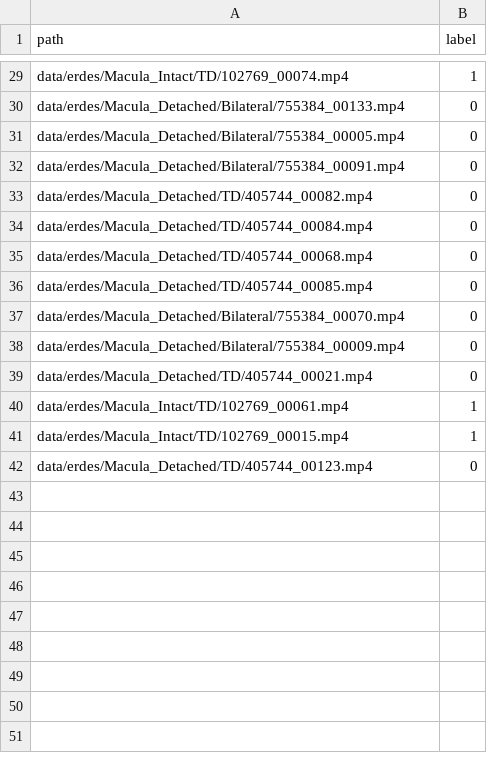
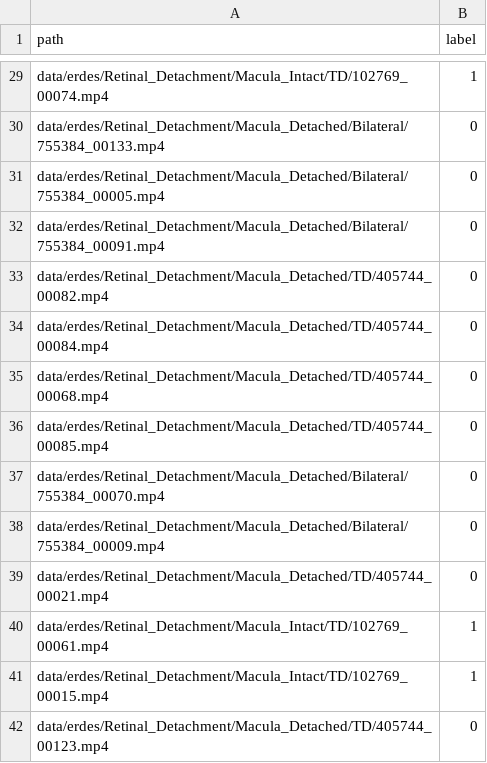
Before and after one commit to OSUPCVLab/ERDES, a CSV file: data/splits/macula_detached_vs_intact/val.csv, drawn as a sheet; only a part is shown, gaps mark what is left out; the diff covers the shown part only; the diff names each change by its address in the sheet, - before the commit and + after, or states it on an @@ line.

```diff
--- a/data/splits/macula_detached_vs_intact/val.csv
+++ b/data/splits/macula_detached_vs_intact/val.csv
-A29 (path): data/erdes/Macula_Intact/TD/102769_00074.mp4
+A29 (path): data/erdes/Retinal_Detachment/Macula_Intact/TD/102769_00074.mp4
-A30 (path): data/erdes/Macula_Detached/Bilateral/755384_00133.mp4
+A30 (path): data/erdes/Retinal_Detachment/Macula_Detached/Bilateral/755384_00133.mp4
-A31 (path): data/erdes/Macula_Detached/Bilateral/755384_00005.mp4
+A31 (path): data/erdes/Retinal_Detachment/Macula_Detached/Bilateral/755384_00005.mp4
-A32 (path): data/erdes/Macula_Detached/Bilateral/755384_00091.mp4
+A32 (path): data/erdes/Retinal_Detachment/Macula_Detached/Bilateral/755384_00091.mp4
-A33 (path): data/erdes/Macula_Detached/TD/405744_00082.mp4
+A33 (path): data/erdes/Retinal_Detachment/Macula_Detached/TD/405744_00082.mp4
-A34 (path): data/erdes/Macula_Detached/TD/405744_00084.mp4
+A34 (path): data/erdes/Retinal_Detachment/Macula_Detached/TD/405744_00084.mp4
-A35 (path): data/erdes/Macula_Detached/TD/405744_00068.mp4
+A35 (path): data/erdes/Retinal_Detachment/Macula_Detached/TD/405744_00068.mp4
-A36 (path): data/erdes/Macula_Detached/TD/405744_00085.mp4
+A36 (path): data/erdes/Retinal_Detachment/Macula_Detached/TD/405744_00085.mp4
-A37 (path): data/erdes/Macula_Detached/Bilateral/755384_00070.mp4
+A37 (path): data/erdes/Retinal_Detachment/Macula_Detached/Bilateral/755384_00070.mp4
-A38 (path): data/erdes/Macula_Detached/Bilateral/755384_00009.mp4
+A38 (path): data/erdes/Retinal_Detachment/Macula_Detached/Bilateral/755384_00009.mp4
-A39 (path): data/erdes/Macula_Detached/TD/405744_00021.mp4
+A39 (path): data/erdes/Retinal_Detachment/Macula_Detached/TD/405744_00021.mp4
-A40 (path): data/erdes/Macula_Intact/TD/102769_00061.mp4
+A40 (path): data/erdes/Retinal_Detachment/Macula_Intact/TD/102769_00061.mp4
-A41 (path): data/erdes/Macula_Intact/TD/102769_00015.mp4
+A41 (path): data/erdes/Retinal_Detachment/Macula_Intact/TD/102769_00015.mp4
-A42 (path): data/erdes/Macula_Detached/TD/405744_00123.mp4
+A42 (path): data/erdes/Retinal_Detachment/Macula_Detached/TD/405744_00123.mp4
```
Also changed, not shown: 27 edited cells elsewhere in this file, data/splits/macula_detached_vs_intact/test.csv, 20 other files.
